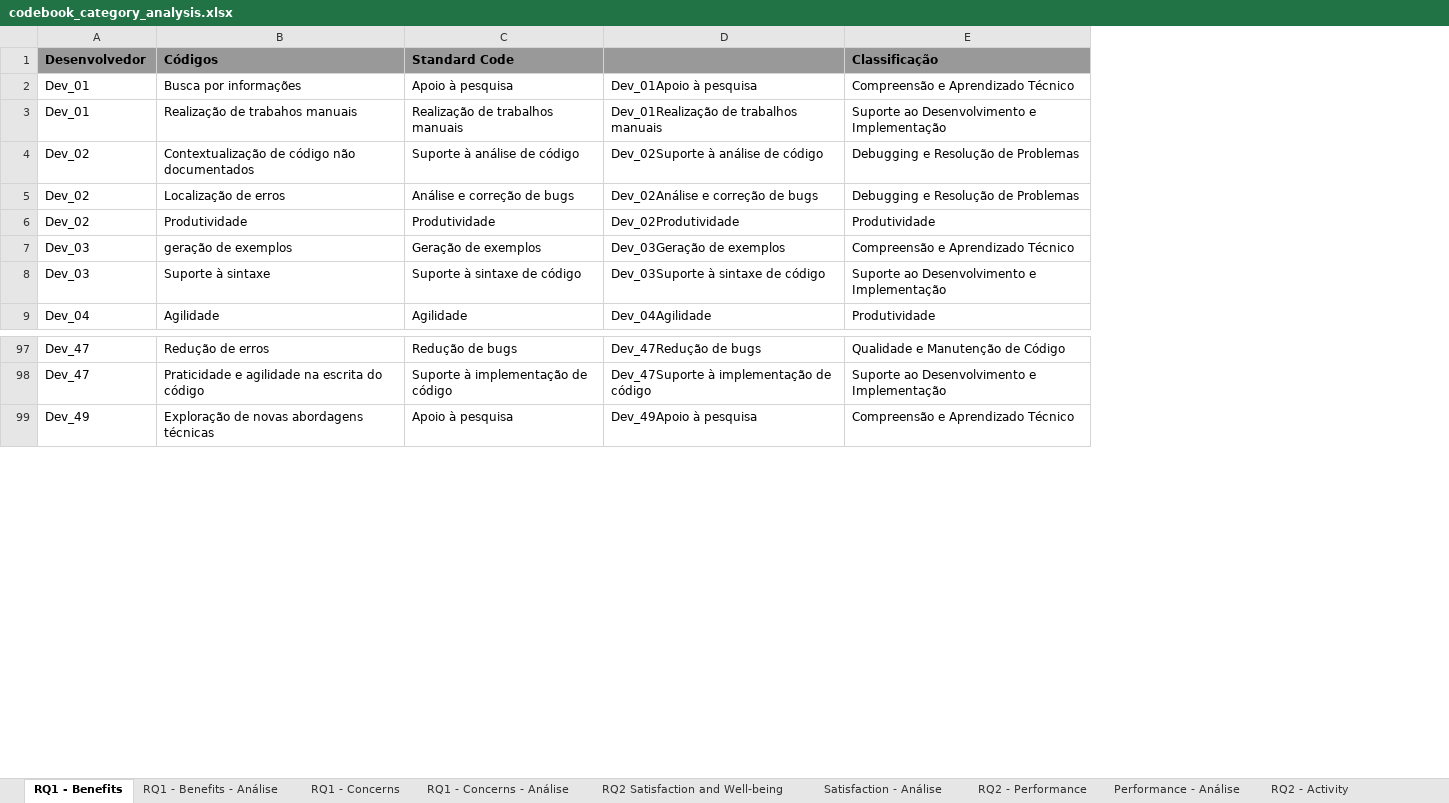
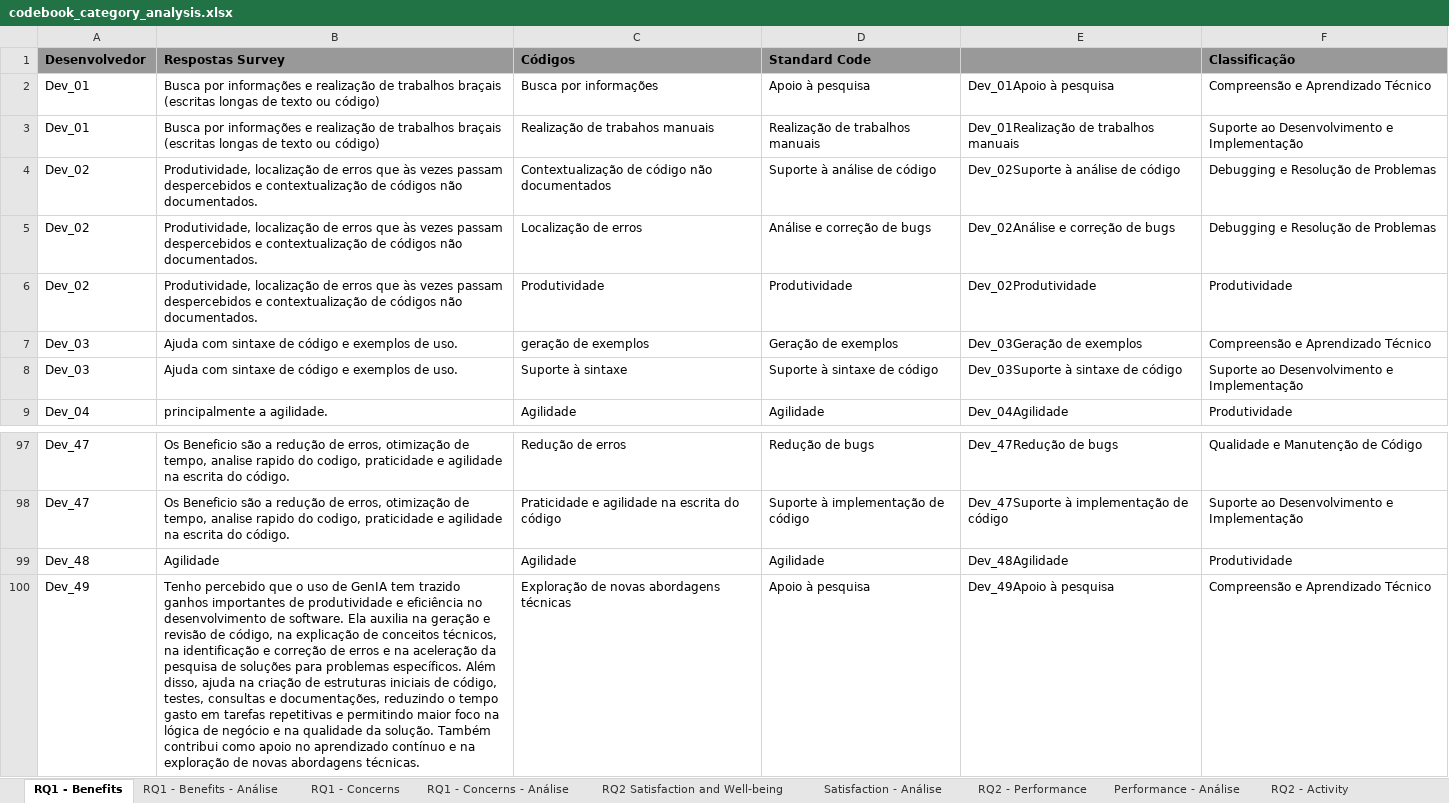
Before and after one commit to DioneAmancio/survey-instrument-replication-package, an Excel workbook: survey_data/codebook_category_analysis.xlsx, sheet RQ1 - Benefits, drawn as a sheet; only a part is shown, gaps mark what is left out; values as stored, in another font and other column widths than the file's, no borders; conditional formats not drawn; the diff names each change by its address in the sheet, - before the commit and + after, or states it on an @@ line.

```diff
--- a/survey_data/codebook_category_analysis.xlsx (sheet RQ1 - Benefits)
+++ b/survey_data/codebook_category_analysis.xlsx (sheet RQ1 - Benefits)
+column B (Respostas Survey), rows 2-9: Busca por informações e realização de trabalhos braçais (escritas longas de texto ou código) | Busca por informações e realização de trabalhos braçais (escritas longas de texto ou código) | Produtividade, localização de erros que às vezes passam despercebidos e contextualização de códigos não documentados. | Produtividade, localização de erros que às vezes passam despercebidos e contextualização de códigos não documentados. | Produtividade, localização de erros que às vezes passam despercebidos e contextualização de códigos não documentados. | Ajuda com sintaxe de código e exemplos de uso. | Ajuda com sintaxe de código e exemplos de uso. | principalmente a agilidade.; rows 97-98: Os Beneficio são a redução de erros, otimização de tempo, analise rapido do codigo, praticidade e agilidade na escrita do código. | Os Beneficio são a redução de erros, otimização de tempo, analise rapido do codigo, praticidade e agilidade na escrita do código.; row 100: Tenho percebido que o uso de GenIA tem trazido ganhos importantes de produtividade e eficiência no desenvolvimento de software. Ela auxilia na geração e revisão de código, na explicação de conceitos técnicos, na identificação e correção de erros e na aceleração da pesquisa de soluções para problemas específicos. Além disso, ajuda na criação de estruturas iniciais de código, testes, consultas e documentações, reduzindo o tempo gasto em tarefas repetitivas e permitindo maior foco na lógica de negócio e na qualidade da solução. Também contribui como apoio no aprendizado contínuo e na exploração de novas abordagens técnicas.
+row 99: Dev_48 | Agilidade | Agilidade | Agilidade | Dev_48Agilidade | Produtividade
```
Also changed, not shown: sheet RQ1 - Concerns, sheet RQ2 - Performance, sheet RQ2 - Efficiency, sheet RQ2 - Communication, sheet RQ2 - Activity, sheet RQ2 Satisfaction and Well-being, formulas that keep their value.
